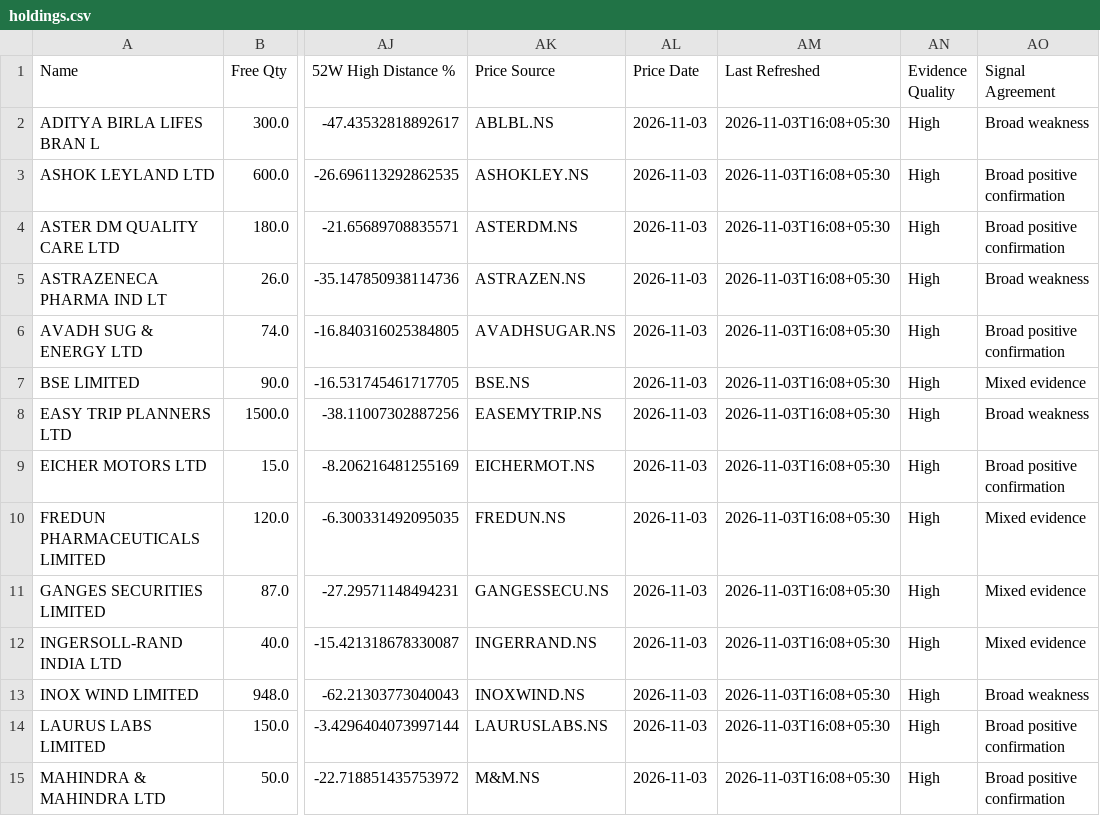
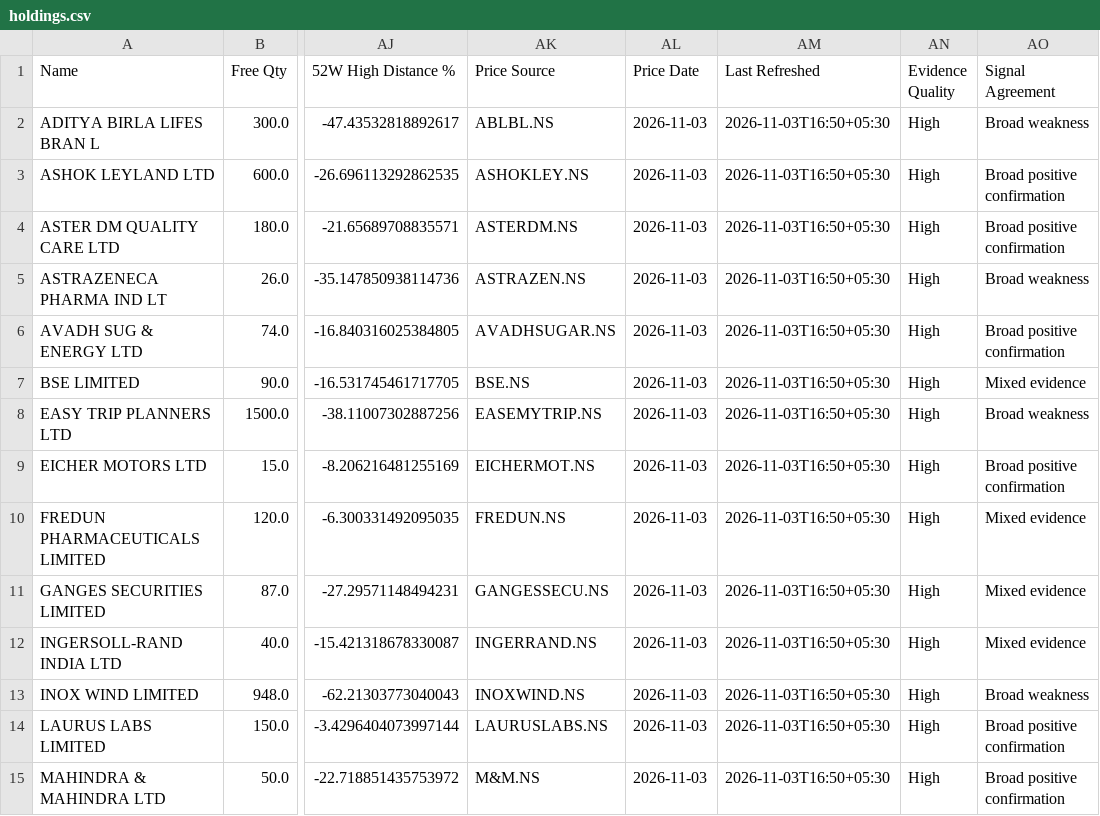
Before and after one commit to hvj7p7shkv-hub/vikram-portfolio-dashboard, a CSV file: data/holdings.csv, drawn as a sheet; only a part is shown, gaps mark what is left out; the diff covers the shown part only; the diff names each change by its address in the sheet, - before the commit and + after, or states it on an @@ line.

```diff
--- a/data/holdings.csv
+++ b/data/holdings.csv
-AM2:AM15 (Last Refreshed): 2026-11-03T16:08+05:30
+AM2:AM15 (Last Refreshed): 2026-11-03T16:50+05:30
```
Also changed, not shown: 18 edited cells elsewhere in this file, 1 other file.
